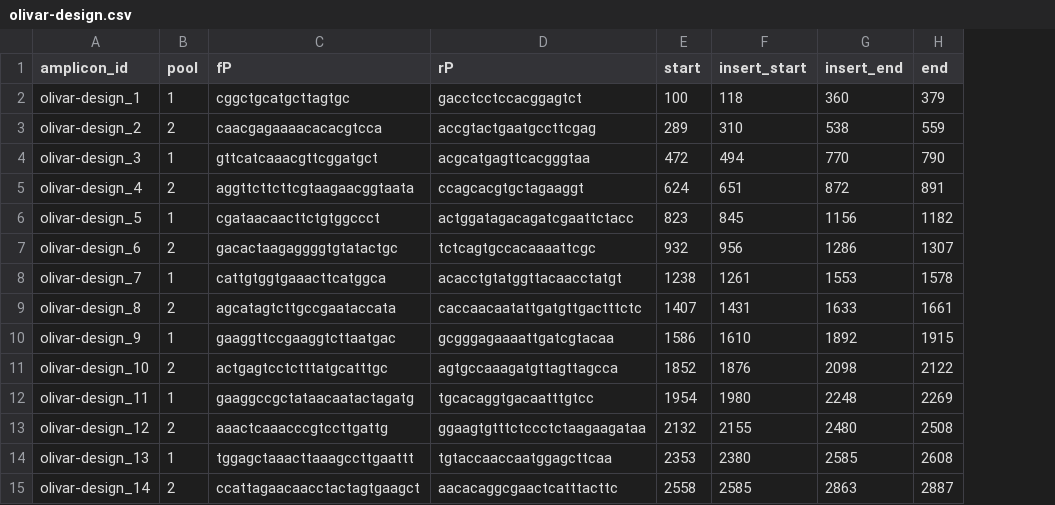
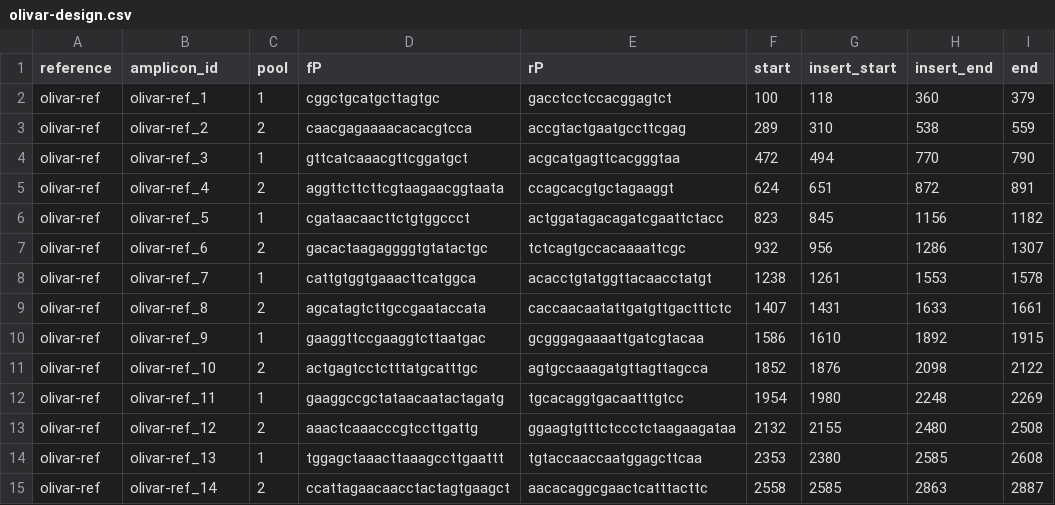
Before and after one commit to treangenlab/Olivar, a CSV file: example_output/olivar-design.csv, drawn as a sheet; only a part is shown; addresses are those after the commit; the diff covers the shown part only; the diff names each change by its address in the sheet, - before the commit and + after, or states it on an @@ line.

Commit message:
Update example output files

```diff
--- a/example_output/olivar-design.csv
+++ b/example_output/olivar-design.csv
+column A (reference), rows 2-15: all olivar-ref
-B2 (amplicon_id): olivar-design_1
+B2 (amplicon_id): olivar-ref_1
-B3 (amplicon_id): olivar-design_2
+B3 (amplicon_id): olivar-ref_2
-B4 (amplicon_id): olivar-design_3
+B4 (amplicon_id): olivar-ref_3
-B5 (amplicon_id): olivar-design_4
+B5 (amplicon_id): olivar-ref_4
-B6 (amplicon_id): olivar-design_5
+B6 (amplicon_id): olivar-ref_5
-B7 (amplicon_id): olivar-design_6
+B7 (amplicon_id): olivar-ref_6
-B8 (amplicon_id): olivar-design_7
+B8 (amplicon_id): olivar-ref_7
-B9 (amplicon_id): olivar-design_8
+B9 (amplicon_id): olivar-ref_8
-B10 (amplicon_id): olivar-design_9
+B10 (amplicon_id): olivar-ref_9
-B11 (amplicon_id): olivar-design_10
+B11 (amplicon_id): olivar-ref_10
-B12 (amplicon_id): olivar-design_11
+B12 (amplicon_id): olivar-ref_11
-B13 (amplicon_id): olivar-design_12
+B13 (amplicon_id): olivar-ref_12
-B14 (amplicon_id): olivar-design_13
+B14 (amplicon_id): olivar-ref_13
-B15 (amplicon_id): olivar-design_14
+B15 (amplicon_id): olivar-ref_14
```
Also changed, not shown: 132 edited cells elsewhere in this file, example_output/olivar-val_pool-1.csv, example_output/olivar-val_pool-2.csv, 17 other files.
